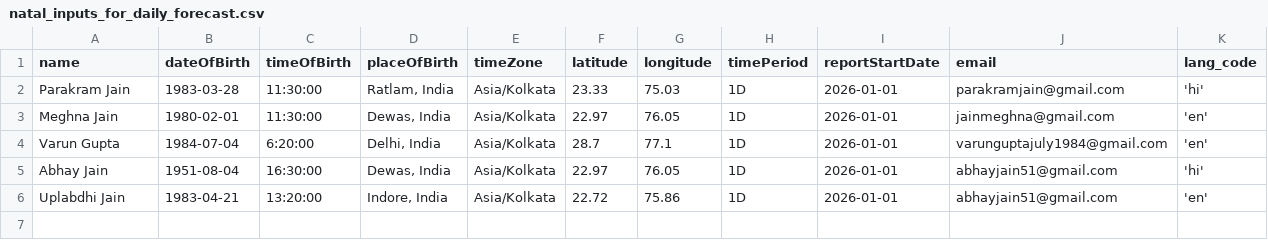
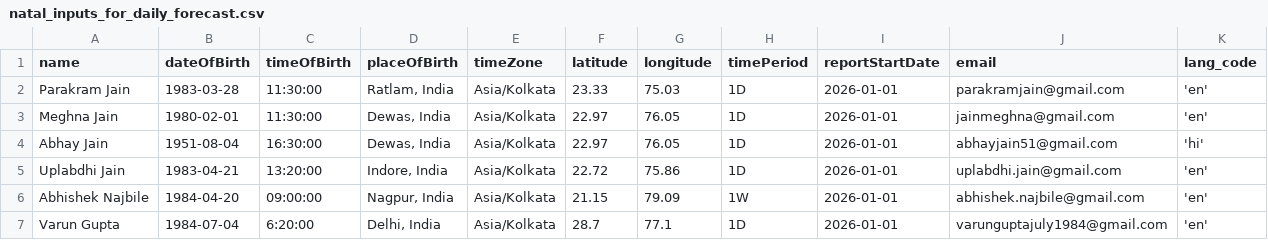
Before and after one commit to parakramjain/astro_aspects, a CSV file: automation/natal_inputs_for_daily_forecast.csv, drawn as a sheet.

```diff
--- a/automation/natal_inputs_for_daily_forecast.csv
+++ b/automation/natal_inputs_for_daily_forecast.csv
@@ -1,6 +1,7 @@
 name,dateOfBirth,timeOfBirth,placeOfBirth,timeZone,latitude,longitude,timePeriod,reportStartDate,email, lang_code
-Parakram Jain,1983-03-28,11:30:00,"Ratlam, India",Asia/Kolkata,23.33,75.03,1D,2026-01-01,parakramjain@gmail.com,'hi'
+Parakram Jain,1983-03-28,11:30:00,"Ratlam, India",Asia/Kolkata,23.33,75.03,1D,2026-01-01,parakramjain@gmail.com,'en'
 Meghna Jain,1980-02-01,11:30:00,"Dewas, India",Asia/Kolkata,22.97,76.05,1D,2026-01-01,jainmeghna@gmail.com,'en'
+Abhay Jain,1951-08-04,16:30:00,"Dewas, India",Asia/Kolkata,22.97,76.05,1D,2026-01-01,abhayjain51@gmail.com,'hi'
+Uplabdhi Jain,1983-04-21,13:20:00,"Indore, India",Asia/Kolkata,22.72,75.86,1D,2026-01-01,uplabdhi.jain@gmail.com,'en'
+Abhishek Najbile,1984-04-20,09:00:00,"Nagpur, India",Asia/Kolkata,21.15,79.09,1W,2026-01-01,abhishek.najbile@gmail.com,'en'
 Varun Gupta,1984-07-04,6:20:00,"Delhi, India",Asia/Kolkata,28.7,77.1,1D,2026-01-01,varunguptajuly1984@gmail.com ,'en'
-Abhay Jain,1951-08-04,16:30:00,"Dewas, India",Asia/Kolkata,22.97,76.05,1D,2026-01-01,abhayjain51@gmail.com,'hi'
-Uplabdhi Jain,1983-04-21,13:20:00,"Indore, India",Asia/Kolkata,22.72,75.86,1D,2026-01-01,abhayjain51@gmail.com,'en'
```
Also changed, not shown: automation/sample_natal_inputs.csv, 42 other files.
